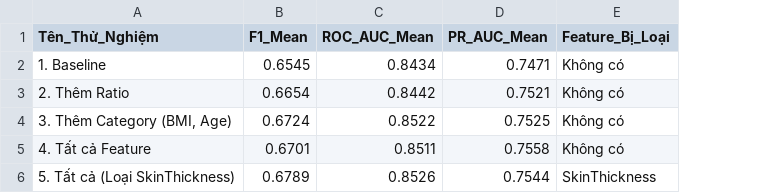
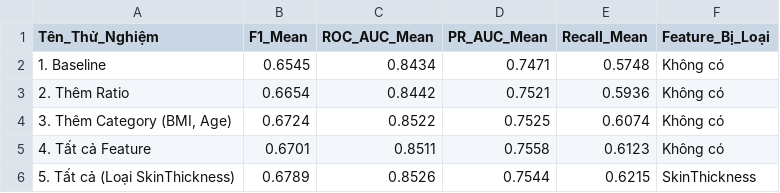
Before and after one commit to quoczai22/project_ck_machine_learning, a CSV file: Feature_Engineering/Viec10/bang_so_sanh_feature_experiments.csv, drawn as a sheet; the diff names each change by its address in the sheet, - before the commit and + after, or states it on an @@ line.

Commit message:
Sua code - recall

```diff
--- a/Feature_Engineering/Viec10/bang_so_sanh_feature_experiments.csv
+++ b/Feature_Engineering/Viec10/bang_so_sanh_feature_experiments.csv
+column E (Recall_Mean), rows 2-6: 0.5748 | 0.5936 | 0.6074 | 0.6123 | 0.6215
```
Also changed, not shown: Feature_Engineering/Viec11/ket_luan_feature_selection.csv, 7 other files.
